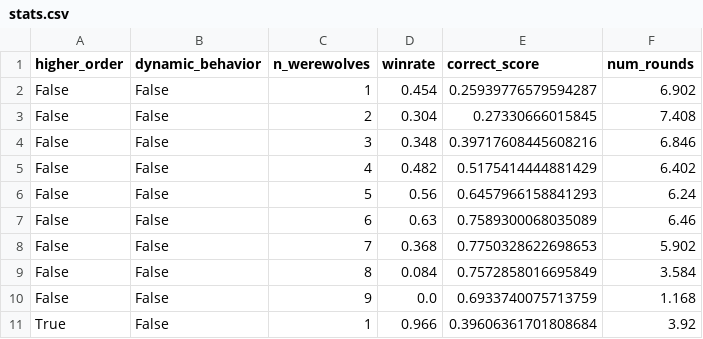
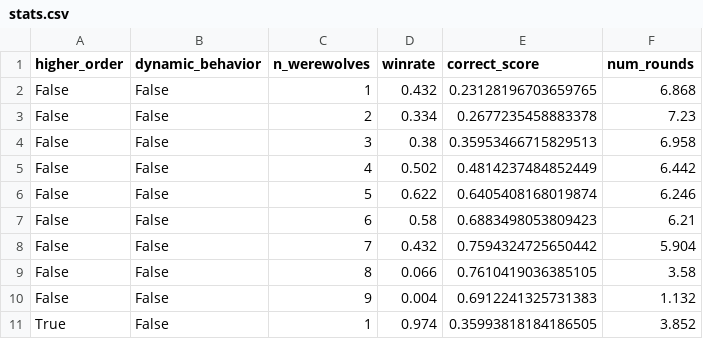
Before and after one commit to mau-p/LogicalWerewolves, a CSV file: stats.csv, drawn as a sheet; only a part is shown; the diff covers the shown part only.

Commit message:
Fixed minor issue with correct/incorrect update counters

```diff
--- a/stats.csv
+++ b/stats.csv
@@ -1,11 +1,11 @@
 higher_order,dynamic_behavior,n_werewolves,winrate,correct_score,num_rounds
-False,False,1,0.454,0.25939776579594287,6.902
-False,False,2,0.304,0.27330666015845,7.408
-False,False,3,0.348,0.39717608445608216,6.846
-False,False,4,0.482,0.5175414444881429,6.402
-False,False,5,0.56,0.6457966158841293,6.24
-False,False,6,0.63,0.7589300068035089,6.46
-False,False,7,0.368,0.7750328622698653,5.902
-False,False,8,0.084,0.7572858016695849,3.584
-False,False,9,0.0,0.6933740075713759,1.168
-True,False,1,0.966,0.39606361701808684,3.92
+False,False,1,0.432,0.23128196703659765,6.868
+False,False,2,0.334,0.2677235458883378,7.23
+False,False,3,0.38,0.35953466715829513,6.958
+False,False,4,0.502,0.4814237484852449,6.442
+False,False,5,0.622,0.6405408168019874,6.246
+False,False,6,0.58,0.6883498053809423,6.21
+False,False,7,0.432,0.7594324725650442,5.904
+False,False,8,0.066,0.7610419036385105,3.58
+False,False,9,0.004,0.6912241325731383,1.132
+True,False,1,0.974,0.35993818184186505,3.852
```
Also changed, not shown: 49 edited cells elsewhere in this file, 1 other file.
